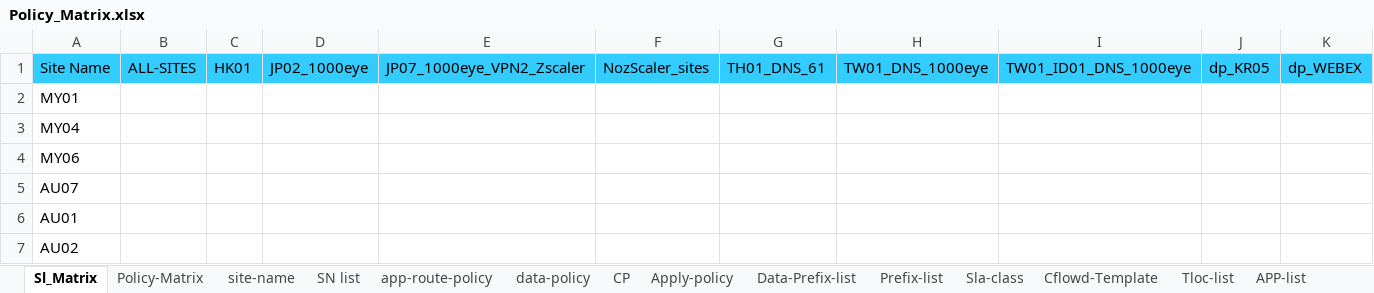
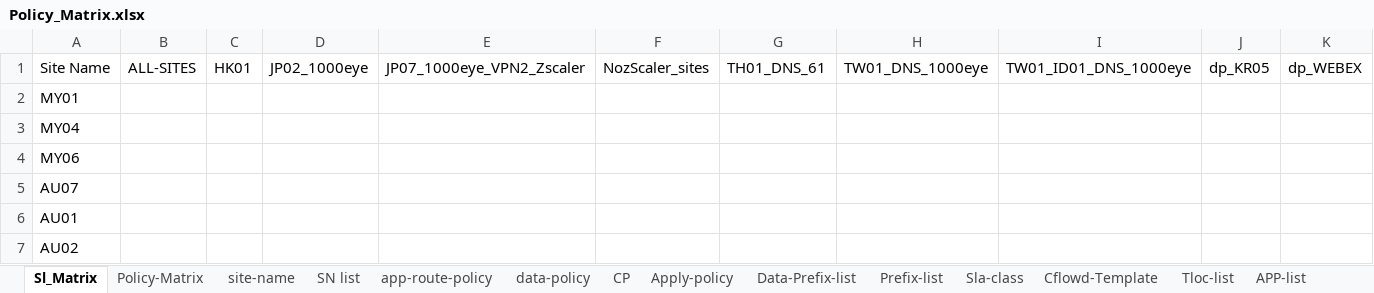
Before and after one commit to foxrylai/L-Oreal, an Excel workbook: vSmart/Ver 1.1/Policy_Matrix.xlsx, sheet Sl_Matrix, drawn as a sheet; only a part is shown; values as stored, in another font and other column widths than the file's, no borders; table styles not drawn; the diff covers the shown part only; the diff names each change by its address in the sheet, - before the commit and + after, or states it on an @@ line.

```diff
--- a/vSmart/Ver 1.1/Policy_Matrix.xlsx (sheet Sl_Matrix)
+++ b/vSmart/Ver 1.1/Policy_Matrix.xlsx (sheet Sl_Matrix)
-A1:K1 fill: #33CCFF
+A1:K1 fill: none
```
Also changed, not shown: cell formats elsewhere in this sheet, sheet SN list, sheet Site-list, sheet Apply-policy, sheet Data-Prefix-list, sheet data-policy, sheet Tloc-list, 8 more sheets, 14 other files.
